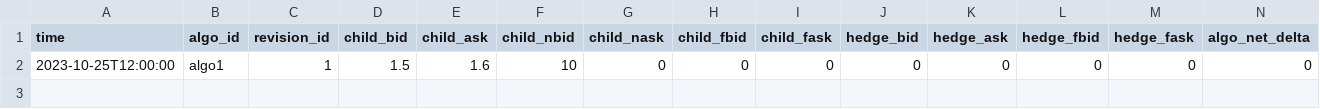
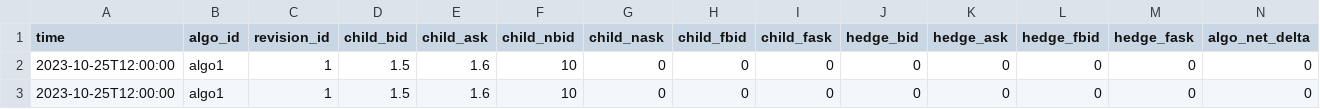
Before and after one commit to zoakes/TVTest, a CSV file: data.csv, drawn as a sheet.

```diff
--- a/data.csv
+++ b/data.csv
@@ -2 +2,2 @@ time,algo_id,revision_id,child_bid,child_ask,child_nbid,child_nask,child_fbid, c
 2023-10-25T12:00:00,algo1,1,1.5,1.6,10,0,0,0,0,0,0,0,0
+2023-10-25T12:00:00,algo1,1,1.5,1.6,10,0,0,0,0,0,0,0,0
```
Also changed, not shown: 3 other files.
